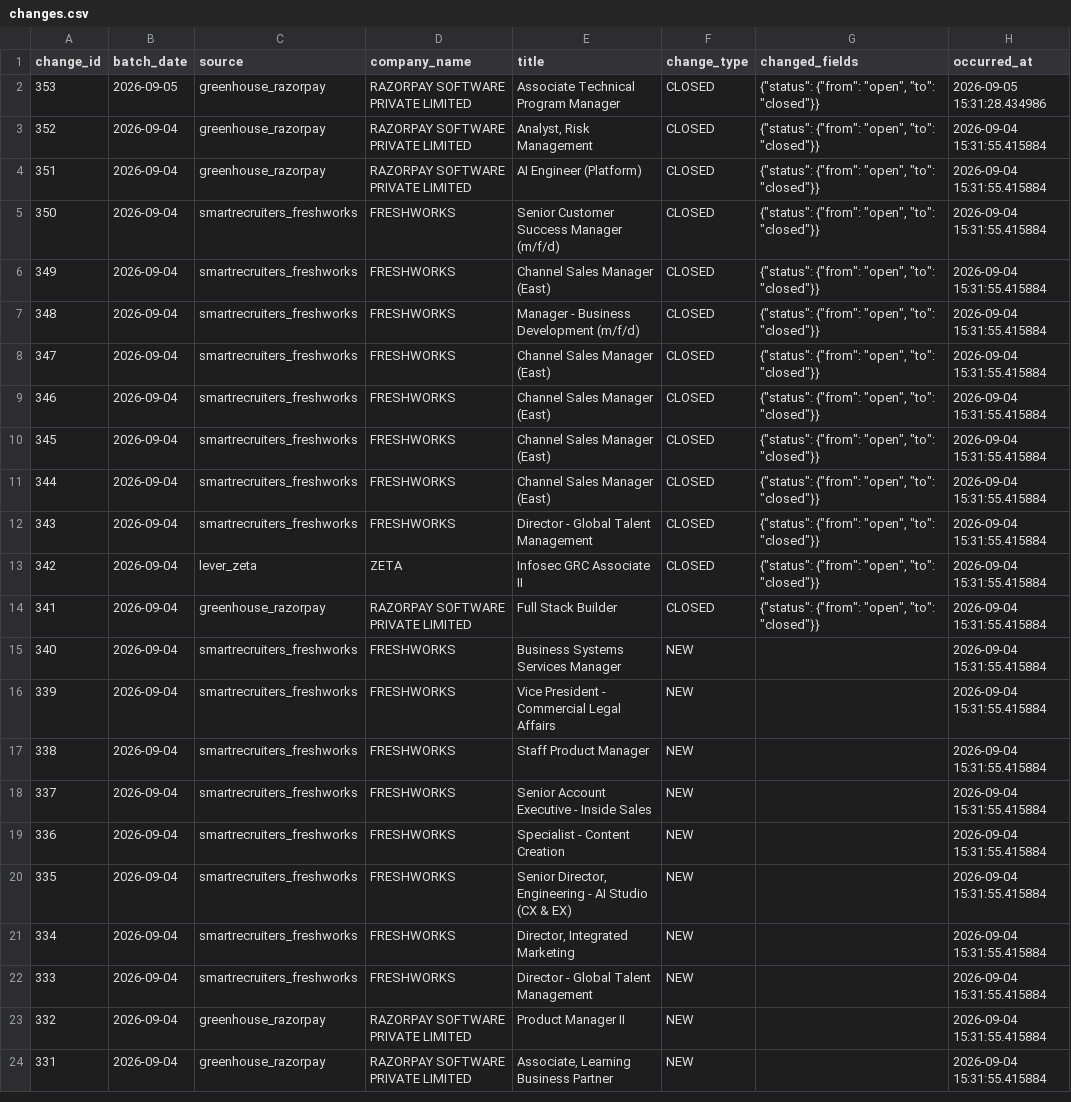
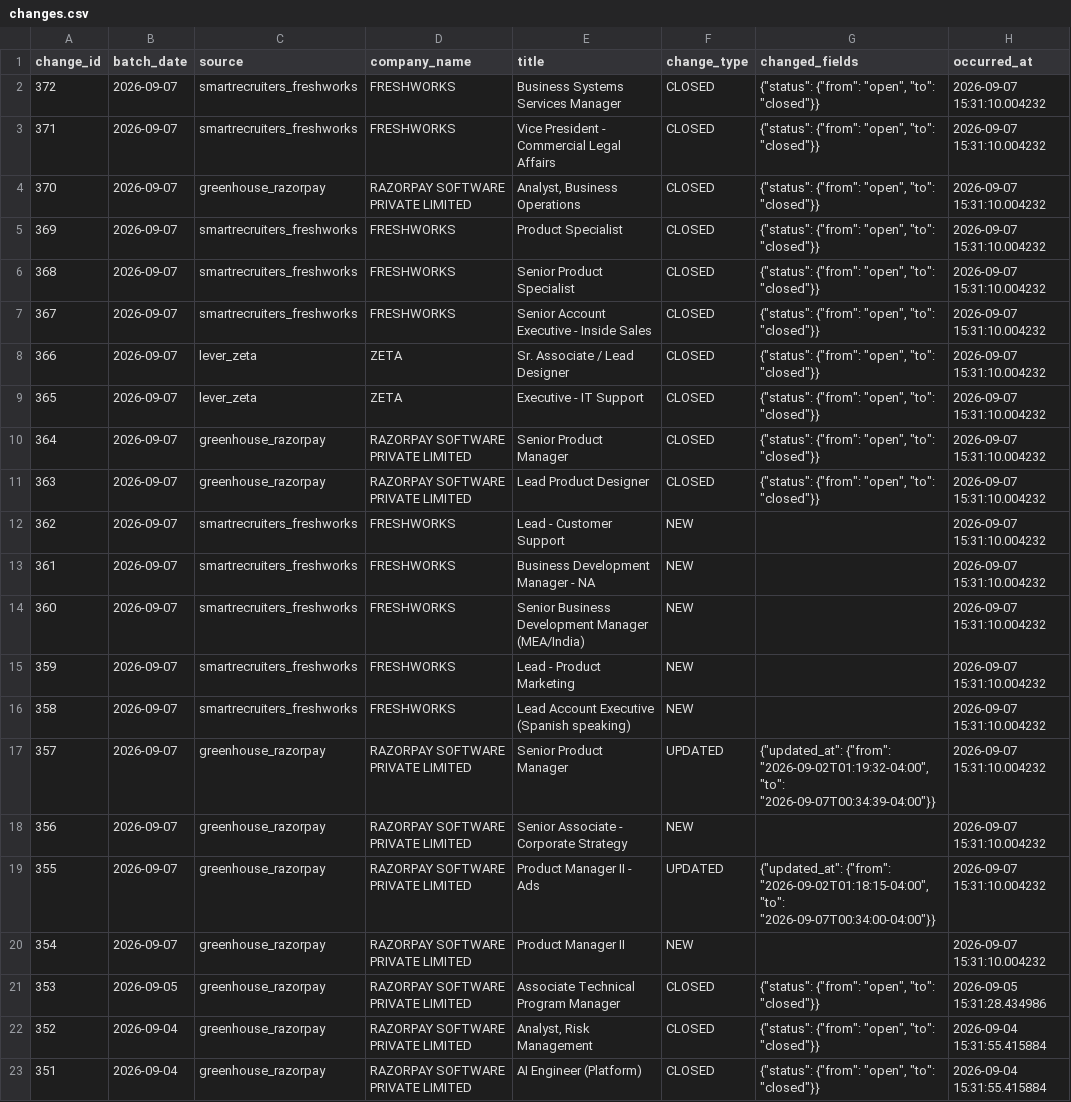
Before and after one commit to itsabhinavism/job-vault-datavault, a CSV file: export/changes.csv, drawn as a sheet; only a part is shown; the shorter side is filled out with more unchanged rows.

Commit message:
data: refresh export CSVs 2026-09-07

```diff
--- a/export/changes.csv
+++ b/export/changes.csv
@@ -1,2 +1,21 @@
 change_id,batch_date,source,company_name,title,change_type,changed_fields,occurred_at
+372,2026-09-07,smartrecruiters_freshworks,FRESHWORKS,Business Systems Services Manager,CLOSED,"{""status"": {""from"": ""open"", ""to"": ""closed""}}",2026-09-07 15:31:10.004232
+371,2026-09-07,smartrecruiters_freshworks,FRESHWORKS,Vice President - Commercial Legal Affairs,CLOSED,"{""status"": {""from"": ""open"", ""to"": ""closed""}}",2026-09-07 15:31:10.004232
+370,2026-09-07,greenhouse_razorpay,RAZORPAY SOFTWARE PRIVATE LIMITED,"Analyst, Business Operations",CLOSED,"{""status"": {""from"": ""open"", ""to"": ""closed""}}",2026-09-07 15:31:10.004232
+369,2026-09-07,smartrecruiters_freshworks,FRESHWORKS,Product Specialist,CLOSED,"{""status"": {""from"": ""open"", ""to"": ""closed""}}",2026-09-07 15:31:10.004232
+368,2026-09-07,smartrecruiters_freshworks,FRESHWORKS,Senior Product Specialist,CLOSED,"{""status"": {""from"": ""open"", ""to"": ""closed""}}",2026-09-07 15:31:10.004232
+367,2026-09-07,smartrecruiters_freshworks,FRESHWORKS,Senior Account Executive - Inside Sales,CLOSED,"{""status"": {""from"": ""open"", ""to"": ""closed""}}",2026-09-07 15:31:10.004232
+366,2026-09-07,lever_zeta,ZETA,Sr. Associate / Lead Designer,CLOSED,"{""status"": {""from"": ""open"", ""to"": ""closed""}}",2026-09-07 15:31:10.004232
+365,2026-09-07,lever_zeta,ZETA,Executive - IT Support,CLOSED,"{""status"": {""from"": ""open"", ""to"": ""closed""}}",2026-09-07 15:31:10.004232
+364,2026-09-07,greenhouse_razorpay,RAZORPAY SOFTWARE PRIVATE LIMITED,Senior Product Manager,CLOSED,"{""status"": {""from"": ""open"", ""to"": ""closed""}}",2026-09-07 15:31:10.004232
+363,2026-09-07,greenhouse_razorpay,RAZORPAY SOFTWARE PRIVATE LIMITED,Lead Product Designer,CLOSED,"{""status"": {""from"": ""open"", ""to"": ""closed""}}",2026-09-07 15:31:10.004232
+362,2026-09-07,smartrecruiters_freshworks,FRESHWORKS,Lead - Customer Support,NEW,,2026-09-07 15:31:10.004232
+361,2026-09-07,smartrecruiters_freshworks,FRESHWORKS,Business Development Manager - NA,NEW,,2026-09-07 15:31:10.004232
+360,2026-09-07,smartrecruiters_freshworks,FRESHWORKS,Senior Business Development Manager (MEA/India),NEW,,2026-09-07 15:31:10.004232
+359,2026-09-07,smartrecruiters_freshworks,FRESHWORKS,Lead - Product Marketing,NEW,,2026-09-07 15:31:10.004232
+358,2026-09-07,smartrecruiters_freshworks,FRESHWORKS,Lead Account Executive (Spanish speaking),NEW,,2026-09-07 15:31:10.004232
+357,2026-09-07,greenhouse_razorpay,RAZORPAY SOFTWARE PRIVATE LIMITED,Senior Product Manager,UPDATED,"{""updated_at"": {""from"": ""2026-09-02T01:19:32-04:00"", ""to"": ""2026-09-07T00:34:39-04:00""}}",2026-09-07 15:31:10.004232
+356,2026-09-07,greenhouse_razorpay,RAZORPAY SOFTWARE PRIVATE LIMITED,Senior Associate - Corporate Strategy ,NEW,,2026-09-07 15:31:10.004232
+355,2026-09-07,greenhouse_razorpay,RAZORPAY SOFTWARE PRIVATE LIMITED,Product Manager II - Ads ,UPDATED,"{""updated_at"": {""from"": ""2026-09-02T01:18:15-04:00"", ""to"": ""2026-09-07T00:34:00-04:00""}}",2026-09-07 15:31:10.004232
+354,2026-09-07,greenhouse_razorpay,RAZORPAY SOFTWARE PRIVATE LIMITED,Product Manager II,NEW,,2026-09-07 15:31:10.004232
 353,2026-09-05,greenhouse_razorpay,RAZORPAY SOFTWARE PRIVATE LIMITED,Associate Technical Program Manager,CLOSED,"{""status"": {""from"": ""open"", ""to"": ""closed""}}",2026-09-05 15:31:28.434986
```
Also changed, not shown: export/current_jobs.csv, export/job_history.csv, 4 other files.
